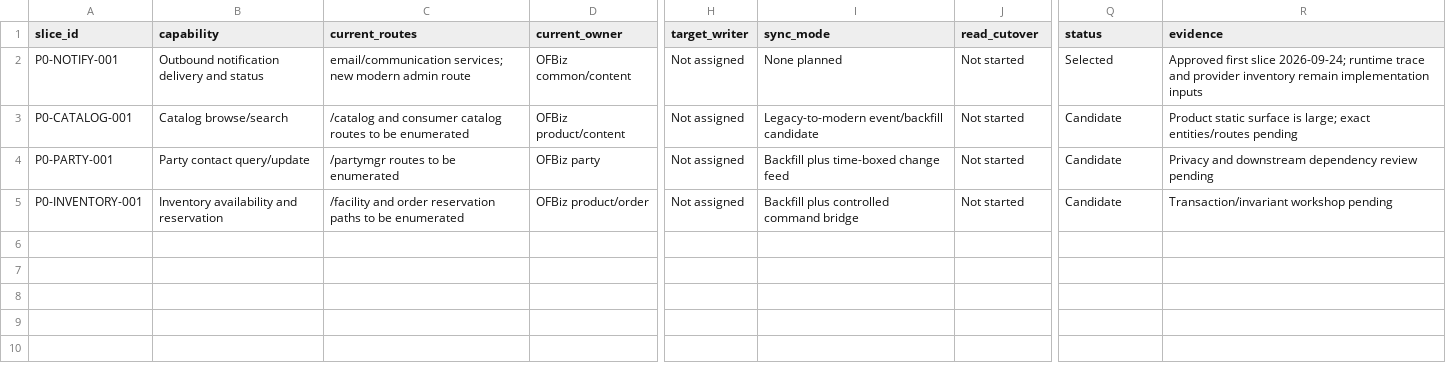
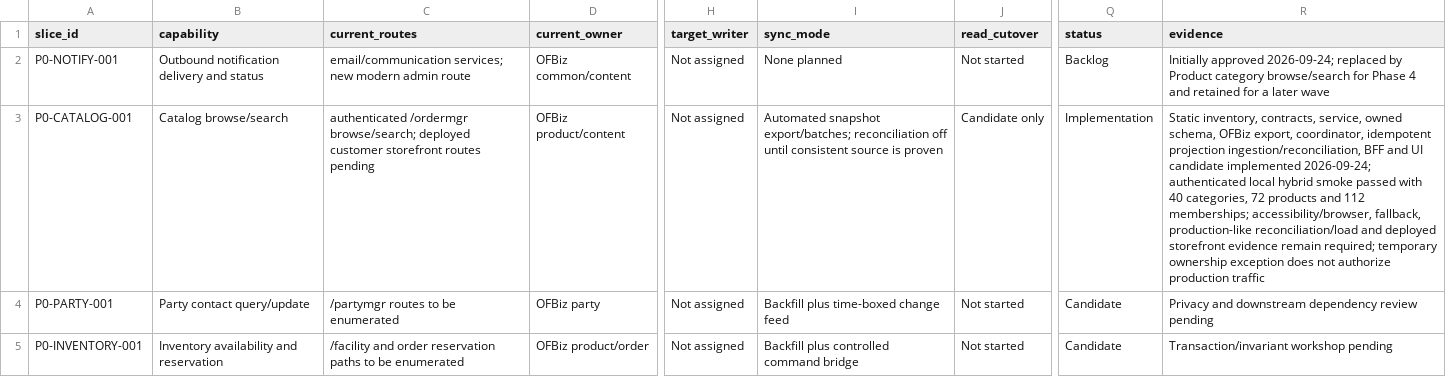
Before and after one commit to SonarCloud-Demos/ofbiz-framework, a CSV file: docs/migration/phase0/migration-ledger.csv, drawn as a sheet; only a part is shown, gaps mark what is left out; the diff names each change by its address in the sheet, - before the commit and + after, or states it on an @@ line.

Commit message:
feat: add product catalog migration slice

```diff
--- a/docs/migration/phase0/migration-ledger.csv
+++ b/docs/migration/phase0/migration-ledger.csv
-Q2 (status): Selected
+Q2 (status): Backlog
-R2 (evidence): Approved first slice 2026-09-24; runtime trace and provider inventory remain implementation inputs
+R2 (evidence): Initially approved 2026-09-24; replaced by Product category browse/search for Phase 4 and retained for a later wave
-C3 (current_routes): /catalog and consumer catalog routes to be enumerated
+C3 (current_routes): authenticated /ordermgr browse/search; deployed customer storefront routes pending
-I3 (sync_mode): Legacy-to-modern event/backfill candidate
+I3 (sync_mode): Automated snapshot export/batches; reconciliation off until consistent source is proven
-J3 (read_cutover): Not started
+J3 (read_cutover): Candidate only
-Q3 (status): Candidate
+Q3 (status): Implementation
-R3 (evidence): Product static surface is large; exact entities/routes pending
+R3 (evidence): Static inventory, contracts, service, owned schema, OFBiz export, coordinator, idempotent projection ingestion/reconciliation, BFF and UI candidate implemented 2026-09-24; authenticated local hybrid smoke passed with 40 categories, 72 products and 112 memberships; accessibility/browser, fallback, production-like reconciliation/load and deployed storefront evidence remain required; temporary ownership exception does not authorize production traffic
```
Also changed, not shown: 55 other files.
